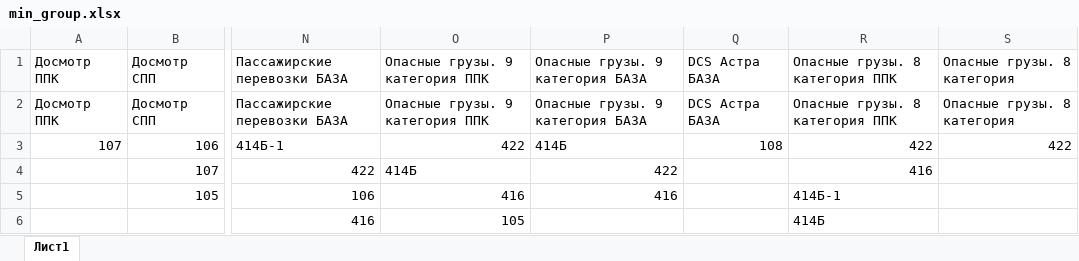
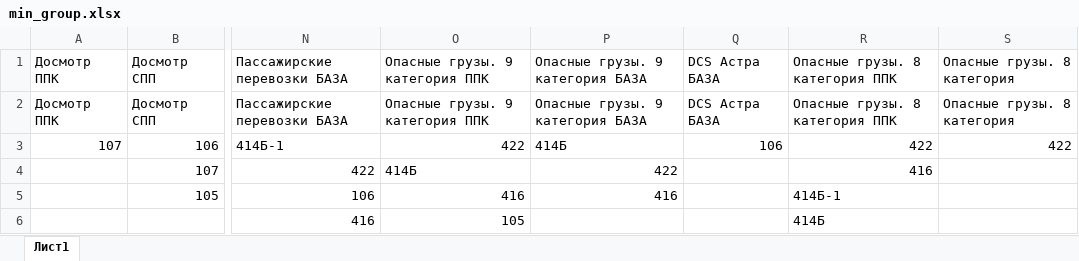
Before and after one commit to ShieldVP/PlanE, an Excel workbook: input_data/min_group.xlsx, sheet Лист1, drawn as a sheet; only a part is shown, gaps mark what is left out; values as stored, in another font and other column widths than the file's, no borders; the diff names each change by its address in the sheet, - before the commit and + after, or states it on an @@ line.

```diff
--- a/input_data/min_group.xlsx (sheet Лист1)
+++ b/input_data/min_group.xlsx (sheet Лист1)
-Q3: 108
+Q3: 106
```
Also changed, not shown: 1 other file.
